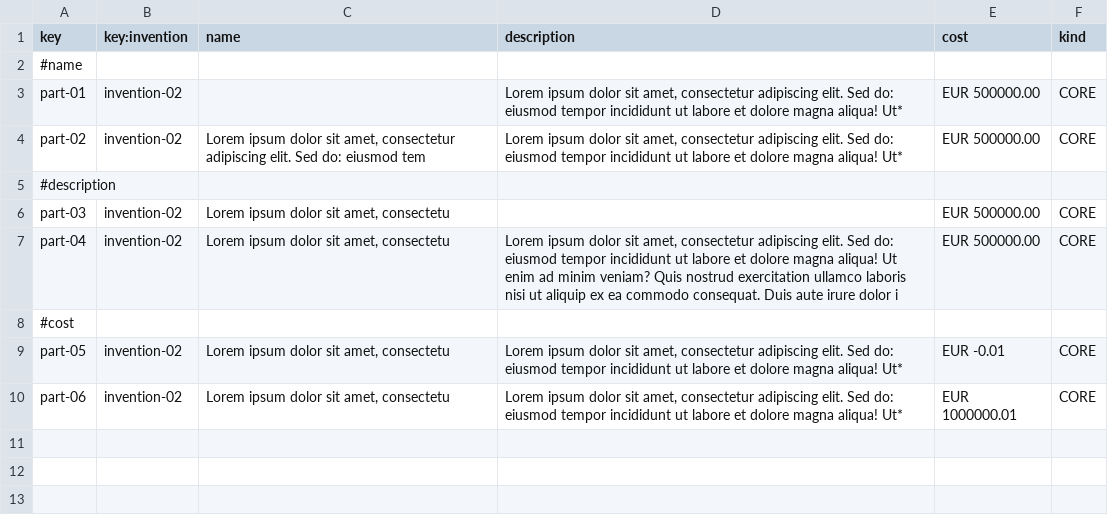
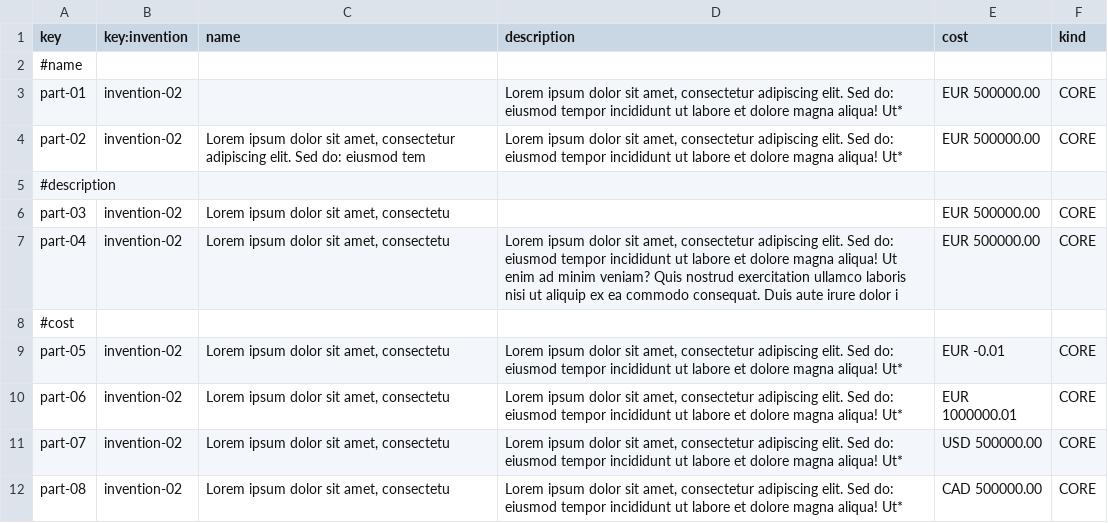
Before and after one commit to DP2-G055/Acme-Starters-C, a CSV file: src/main/resources/WEB-INF/data/errata/batch-01/part.csv, drawn as a sheet.

```diff
--- a/src/main/resources/WEB-INF/data/errata/batch-01/part.csv
+++ b/src/main/resources/WEB-INF/data/errata/batch-01/part.csv
@@ -10 +10,3 @@ part-05,invention-02,"Lorem ipsum dolor sit amet, consectetu","Lorem ipsum dolor
 part-06,invention-02,"Lorem ipsum dolor sit amet, consectetu","Lorem ipsum dolor sit amet, consectetur adipiscing elit. Sed do: eiusmod tempor incididunt ut labore et dolore magna aliqua! Ut*",EUR 1000000.01,CORE
+part-07,invention-02,"Lorem ipsum dolor sit amet, consectetu","Lorem ipsum dolor sit amet, consectetur adipiscing elit. Sed do: eiusmod tempor incididunt ut labore et dolore magna aliqua! Ut*",USD 500000.00,CORE
+part-08,invention-02,"Lorem ipsum dolor sit amet, consectetu","Lorem ipsum dolor sit amet, consectetur adipiscing elit. Sed do: eiusmod tempor incididunt ut labore et dolore magna aliqua! Ut*",CAD 500000.00,CORE
```
Also changed, not shown: src/main/resources/WEB-INF/data/errata/batch-01/invention.csv, src/main/resources/WEB-INF/data/sample/batch-01/invention.csv, 1 other file.
